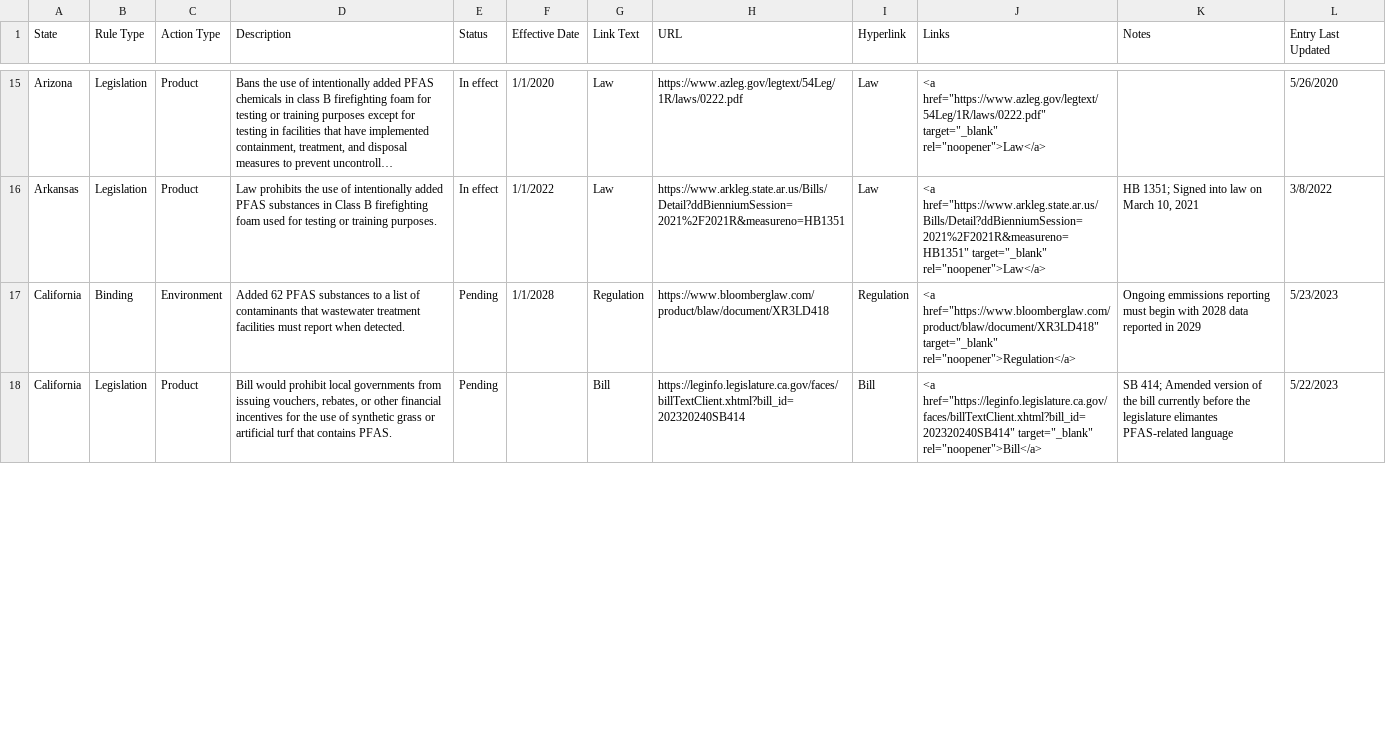
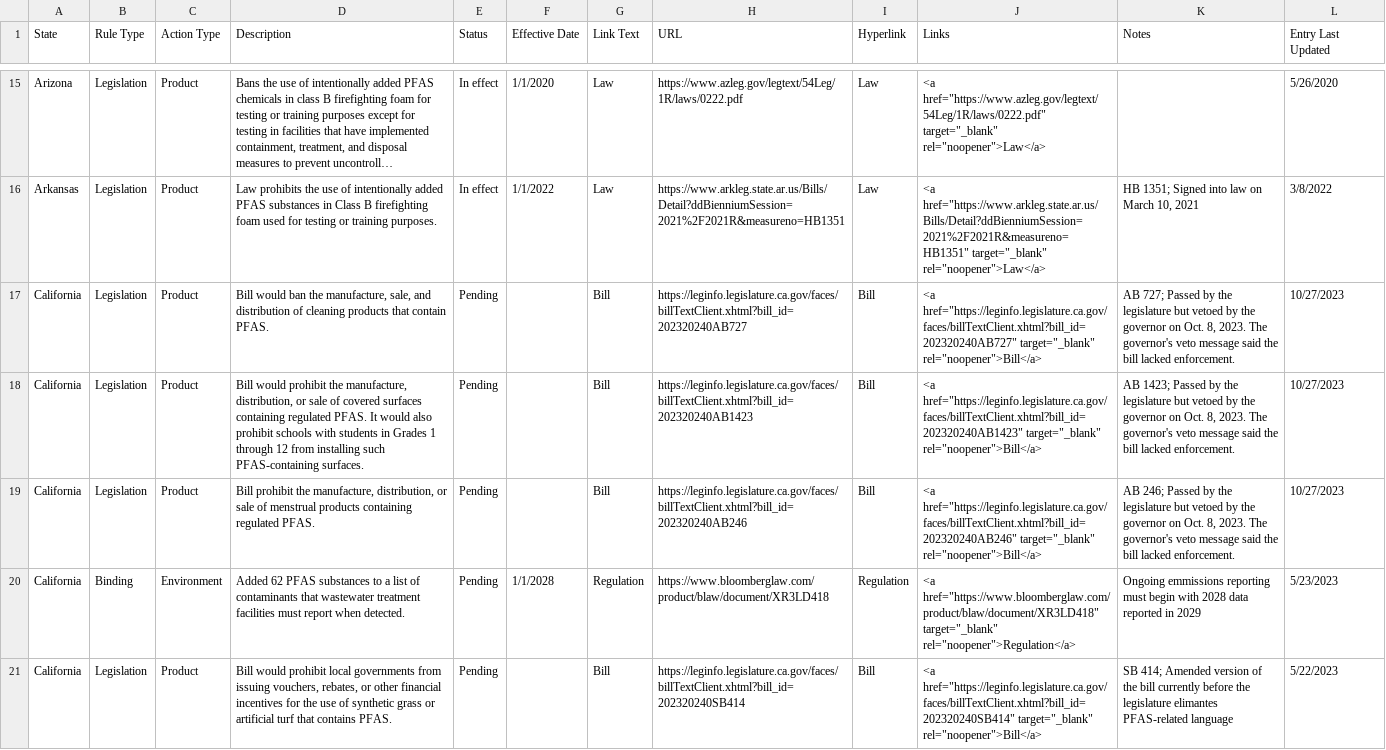
Before and after one commit to Bloomberg-Industry-Group-Investigations/PFAS-State-Activity-Tracker, a CSV file: data/PFAS State Activity Tracker.csv, drawn as a sheet; only a part is shown, gaps mark what is left out; long unchanged cells end in …; the diff covers the shown part only; the diff names each change by its address in the sheet, - before the commit and + after, or states it on an @@ line.

Commit message:
2023_10_27 update

```diff
--- a/data/PFAS State Activity Tracker.csv
+++ b/data/PFAS State Activity Tracker.csv
+row 17: California | Legislation | Product | Bill would ban the manufacture, sale, and distribution of cleaning products that contain PFAS. | Pending |  | Bill | https://leginfo.legislature.ca.gov/faces/billTextClient.xhtml?bill_id=202320240AB727 | Bill | <a href="https://leginfo.legislature.ca.gov/faces/billTextClient.xhtml?bill_id=202320240AB727" target="_blank" rel="noopener">Bill</a> | AB 727; Passed by the legislature but vetoed by the governor on Oct. 8, 2023. The governor's veto message said the bill lacked enforcement. | 10/27/2023
+row 18: California | Legislation | Product | Bill would prohibit the manufacture, distribution, or sale of covered surfaces containing regulated PFAS. It would also prohibit schools with students in Grades 1 through 12 from installing such PFAS-containing surfaces. | Pending |  | Bill | https://leginfo.legislature.ca.gov/faces/billTextClient.xhtml?bill_id=202320240AB1423 | Bill | <a href="https://leginfo.legislature.ca.gov/faces/billTextClient.xhtml?bill_id=202320240AB1423" target="_blank" rel="noopener">Bill</a> | AB 1423; Passed by the legislature but vetoed by the governor on Oct. 8, 2023. The governor's veto message said the bill lacked enforcement. | 10/27/2023
+row 19: California | Legislation | Product | Bill prohibit the manufacture, distribution, or sale of menstrual products containing regulated PFAS. | Pending |  | Bill | https://leginfo.legislature.ca.gov/faces/billTextClient.xhtml?bill_id=202320240AB246 | Bill | <a href="https://leginfo.legislature.ca.gov/faces/billTextClient.xhtml?bill_id=202320240AB246" target="_blank" rel="noopener">Bill</a> | AB 246; Passed by the legislature but vetoed by the governor on Oct. 8, 2023. The governor's veto message said the bill lacked enforcement. | 10/27/2023
```
Also changed, not shown: 2 added rows, 3 removed rows and 3 moved rows elsewhere in this file.
